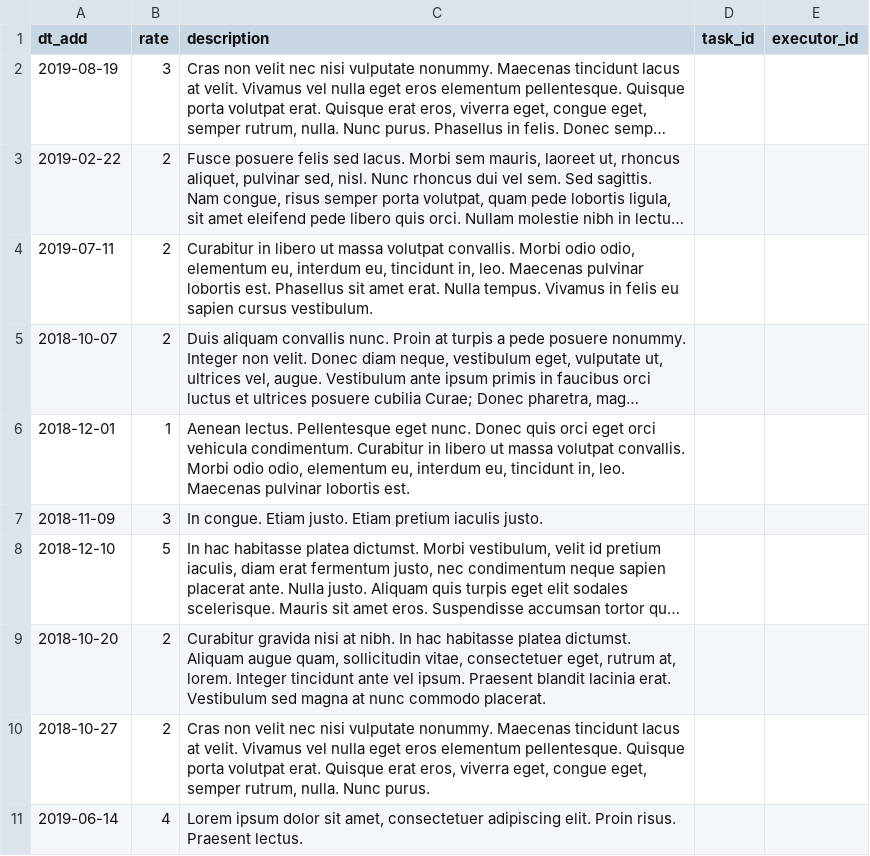
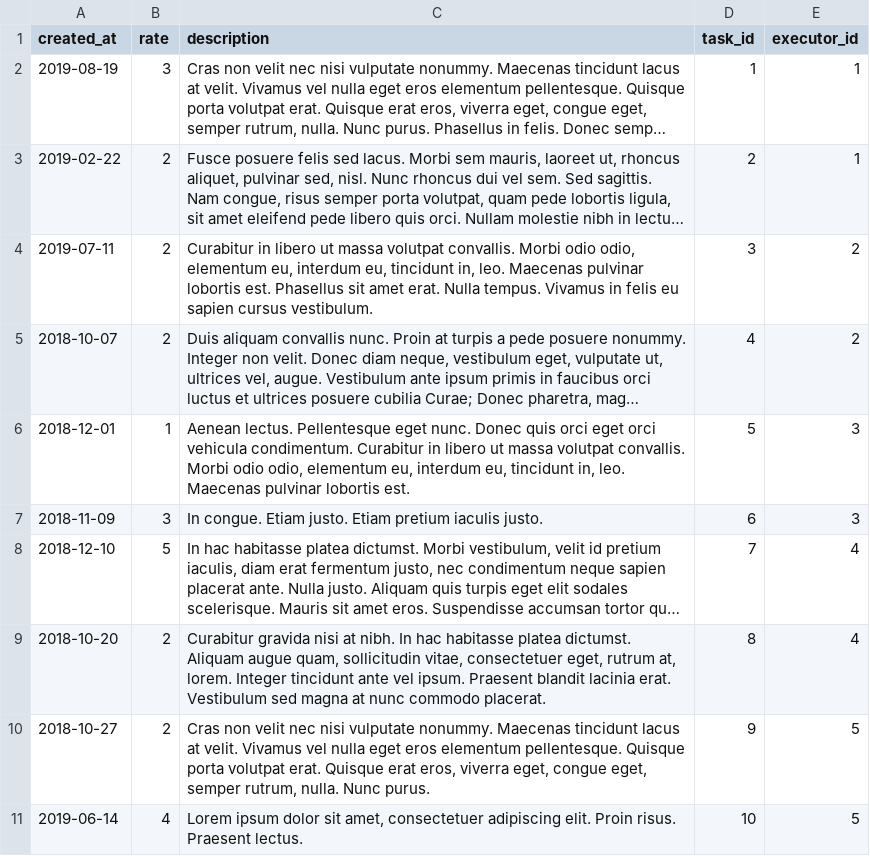
Before and after one commit to htmlacademy-yii/1415187-task-force-1, a CSV file: data/new/feedback.csv, drawn as a sheet; long unchanged cells end in …; the diff names each change by its address in the sheet, - before the commit and + after, or states it on an @@ line.

```diff
--- a/data/new/feedback.csv
+++ b/data/new/feedback.csv
-A1: dt_add
+A1: created_at
-D2 (task_id): (empty)
+D2 (task_id): 1
-E2:E3 (executor_id): (empty)
+E2:E3 (executor_id): 1
-D3 (task_id): (empty)
+D3 (task_id): 2
-D4 (task_id): (empty)
+D4 (task_id): 3
-E4:E5 (executor_id): (empty)
+E4:E5 (executor_id): 2
-D5 (task_id): (empty)
+D5 (task_id): 4
-D6 (task_id): (empty)
+D6 (task_id): 5
-E6:E7 (executor_id): (empty)
+E6:E7 (executor_id): 3
-D7 (task_id): (empty)
+D7 (task_id): 6
-D8 (task_id): (empty)
+D8 (task_id): 7
-E8:E9 (executor_id): (empty)
+E8:E9 (executor_id): 4
-D9 (task_id): (empty)
+D9 (task_id): 8
-D10 (task_id): (empty)
+D10 (task_id): 9
-E10:E11 (executor_id): (empty)
+E10:E11 (executor_id): 5
-D11 (task_id): (empty)
+D11 (task_id): 10
```
Also changed, not shown: 10 other files.
